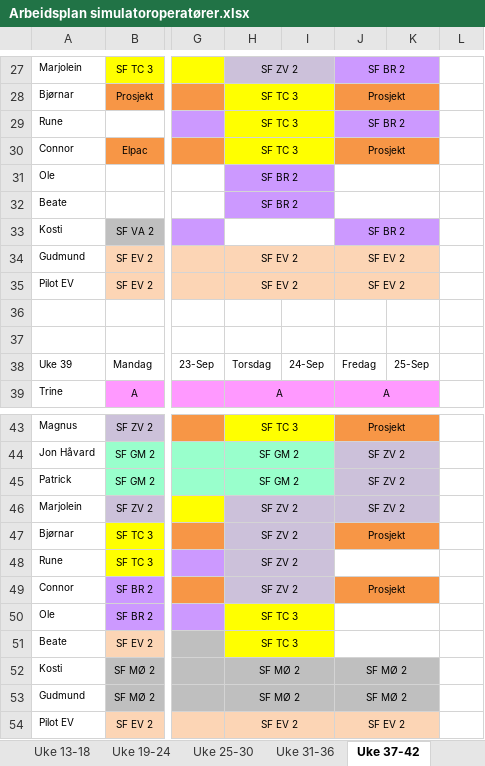
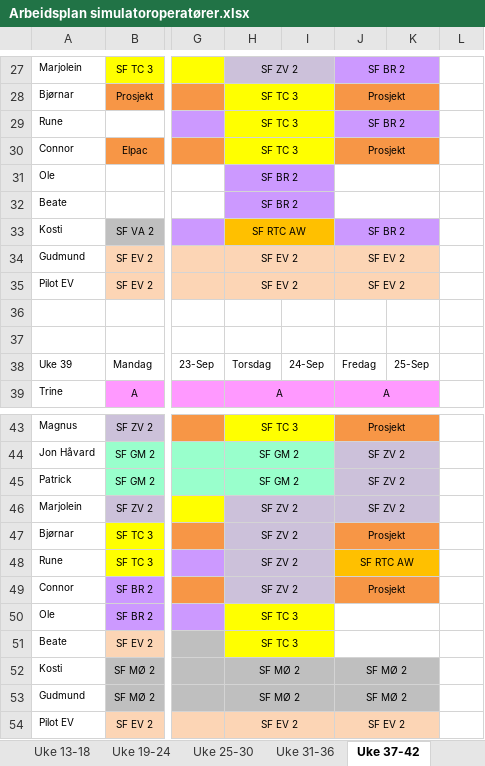
Before and after one commit to Zumcern/daily_status_public, an Excel workbook: input/Arbeidsplan simulatoroperatører.xlsx, sheet Uke 37-42, drawn as a sheet; only a part is shown, gaps mark what is left out; values as stored, in another font and other column widths than the file's, no borders; the diff names each change by its address in the sheet, - before the commit and + after, or states it on an @@ line.

```diff
--- a/input/Arbeidsplan simulatoroperatører.xlsx (sheet Uke 37-42)
+++ b/input/Arbeidsplan simulatoroperatører.xlsx (sheet Uke 37-42)
-H33: (empty)
+H33: SF RTC AW
-H33:I33 fill: none
+H33:I33 fill: #FFC000
-J48: (empty)
+J48: SF RTC AW
-J48:K48 fill: none
+J48:K48 fill: #FFC000
```
Also changed, not shown: sheet Uke 31-36.
